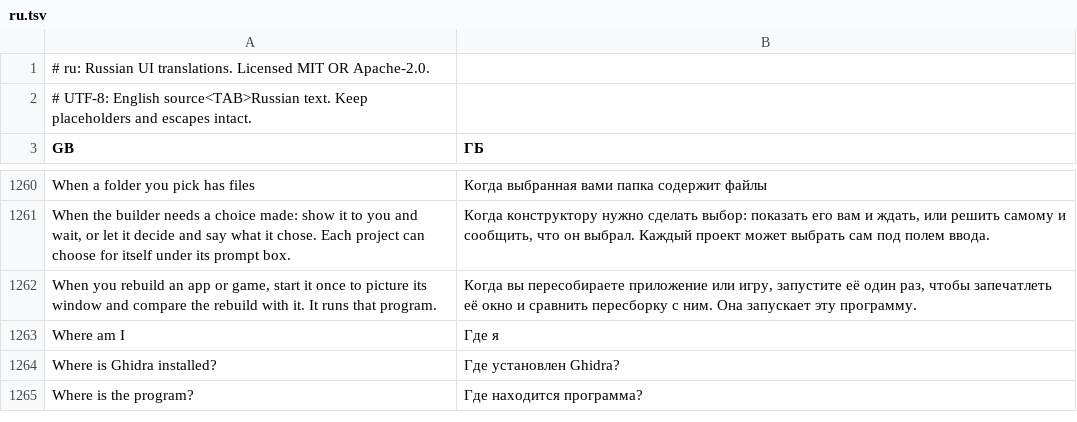
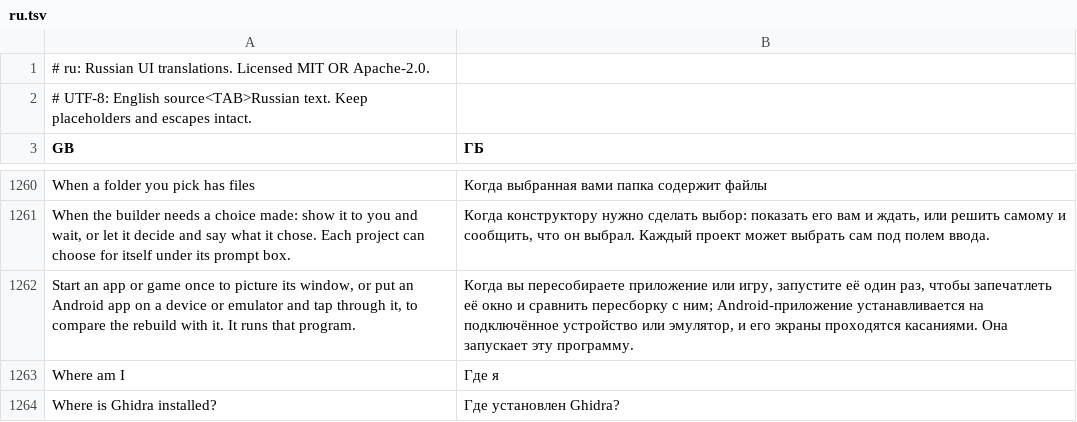
Before and after one commit to mateussmeneses/craft-anything-mobile, a TSV file: crates/ui-egui/src/i18n/ru.tsv, drawn as a sheet; only a part is shown, gaps mark what is left out; the shorter side is filled out with more unchanged rows.

```diff
--- a/crates/ui-egui/src/i18n/ru.tsv
+++ b/crates/ui-egui/src/i18n/ru.tsv
@@ -1261,3 +1261,3 @@ When a folder you pick has files	Когда выбранная вами папк
 When the builder needs a choice made: show it to you and wait, or let it decide and say what it chose. Each project can choose for itself under its prompt box.	Когда конструктору нужно сделать выбор: показать его вам и ждать, или решить самому и сообщить, что он выбрал. Каждый проект может выбрать сам под полем ввода.
-When you rebuild an app or game, start it once to picture its window and compare the rebuild with it. It runs that program.	Когда вы пересобираете приложение или игру, запустите её один раз, чтобы запечатлеть её окно и сравнить пересборку с ним. Она запускает эту программу.
+Start an app or game once to picture its window, or put an Android app on a device or emulator and tap through it, to compare the rebuild with it. It runs that program.	Когда вы пересобираете приложение или игру, запустите её один раз, чтобы запечатлеть её окно и сравнить пересборку с ним; Android-приложение устанавливается на подключённое устройство или эмулятор, и его экраны проходятся касаниями. Она запускает эту программу.
 Where am I	Где я
```
Also changed, not shown: crates/ui-egui/src/fr.tsv, crates/ui-egui/src/i18n/it.tsv, 15 other files.
